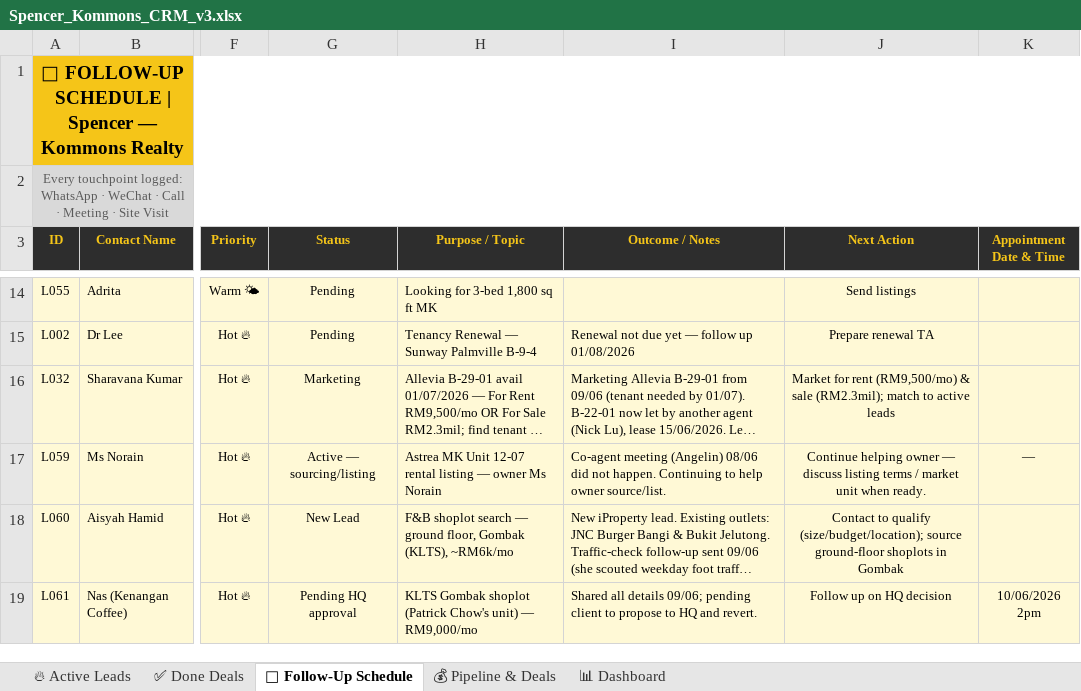
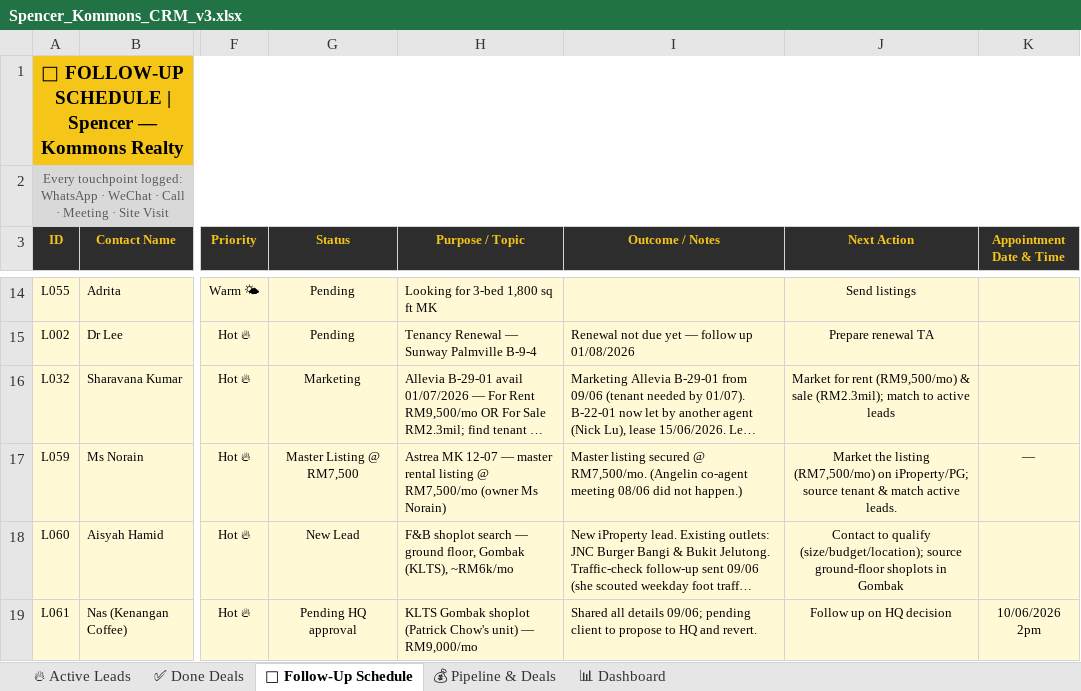
Before and after one commit to Spencerr2626/Spencer, an Excel workbook: references/crm/Spencer_Kommons_CRM_v3.xlsx, sheet 📅 Follow-Up Schedule, drawn as a sheet; only a part is shown, gaps mark what is left out; long unchanged cells end in …; values as stored, in another font and other column widths than the file's, no borders; charts and pictures not drawn; the diff names each change by its address in the sheet, - before the commit and + after, or states it on an @@ line.

```diff
--- a/references/crm/Spencer_Kommons_CRM_v3.xlsx (sheet 📅 Follow-Up Schedule)
+++ b/references/crm/Spencer_Kommons_CRM_v3.xlsx (sheet 📅 Follow-Up Schedule)
-G17 (Status): Active — sourcing/listing
+G17 (Status): Master Listing @ RM7,500
-H17 (Purpose / Topic): Astrea MK Unit 12-07 rental listing — owner Ms Norain
+H17 (Purpose / Topic): Astrea MK 12-07 — master rental listing @ RM7,500/mo (owner Ms Norain)
-I17 (Outcome / Notes): Co-agent meeting (Angelin) 08/06 did not happen. Continuing to help owner source/list.
+I17 (Outcome / Notes): Master listing secured @ RM7,500/mo. (Angelin co-agent meeting 08/06 did not happen.)
-J17 (Next Action): Continue helping owner — discuss listing terms / market unit when ready.
+J17 (Next Action): Market the listing (RM7,500/mo) on iProperty/PG; source tenant & match active leads.
```
Also changed, not shown: sheet 🔥 Active Leads.
